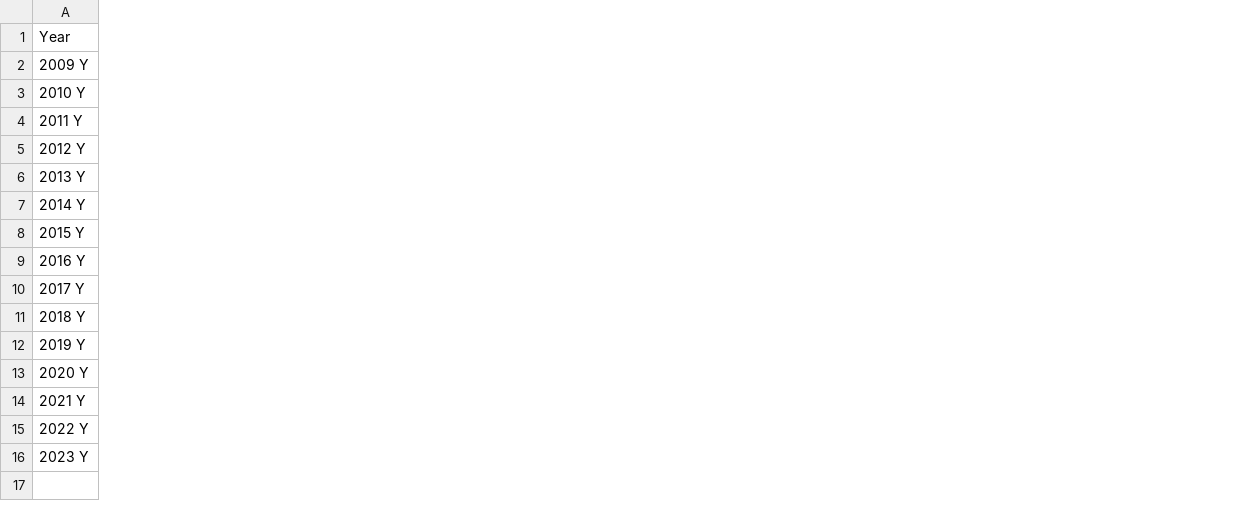
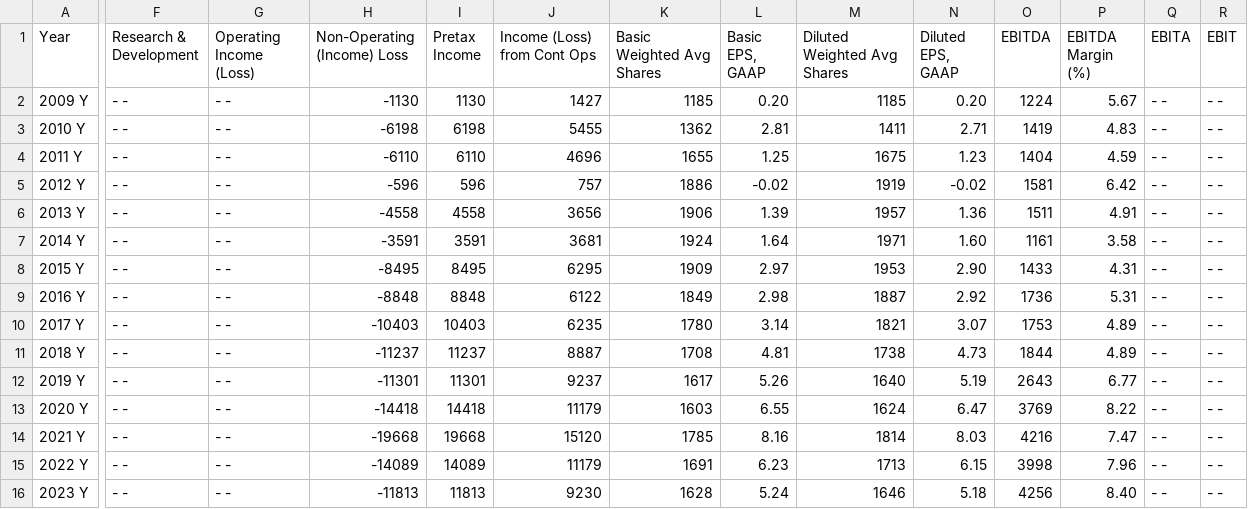
Before and after one commit to JoaoDelVecchio/PO-233-Aprendizado-de-Maquina, a CSV file: Coleta de dados/df.csv, drawn as a sheet; only a part is shown, gaps mark what is left out; the diff covers the shown part only; the diff names each change by its address in the sheet, - before the commit and + after, or states it on an @@ line.

```diff
--- a/Coleta de dados/df.csv
+++ b/Coleta de dados/df.csv
+column F (Research & Development), rows 2-16: all - -
+column G (Operating Income (Loss)), rows 2-16: all - -
+column H (Non-Operating (Income) Loss), rows 2-16: -1130 | -6198 | -6110 | -596 | -4558 | -3591 | -8495 | -8848 | -10403 | -11237 | -11301 | -14418 | -19668 | -14089 | -11813
+column I (Pretax Income), rows 2-16: 1130 | 6198 | 6110 | 596 | 4558 | 3591 | 8495 | 8848 | 10403 | 11237 | 11301 | 14418 | 19668 | 14089 | 11813
+column J (Income (Loss) from Cont Ops), rows 2-16: 1427 | 5455 | 4696 | 757 | 3656 | 3681 | 6295 | 6122 | 6235 | 8887 | 9237 | 11179 | 15120 | 11179 | 9230
+column K (Basic Weighted Avg Shares), rows 2-16: 1185 | 1362 | 1655 | 1886 | 1906 | 1924 | 1909 | 1849 | 1780 | 1708 | 1617 | 1603 | 1785 | 1691 | 1628
+column L (Basic EPS, GAAP), rows 2-16: 0.20 | 2.81 | 1.25 | -0.02 | 1.39 | 1.64 | 2.97 | 2.98 | 3.14 | 4.81 | 5.26 | 6.55 | 8.16 | 6.23 | 5.24
+column M (Diluted Weighted Avg Shares), rows 2-16: 1185 | 1411 | 1675 | 1919 | 1957 | 1971 | 1953 | 1887 | 1821 | 1738 | 1640 | 1624 | 1814 | 1713 | 1646
+column N (Diluted EPS, GAAP), rows 2-16: 0.20 | 2.71 | 1.23 | -0.02 | 1.36 | 1.60 | 2.90 | 2.92 | 3.07 | 4.73 | 5.19 | 6.47 | 8.03 | 6.15 | 5.18
+column O (EBITDA), rows 2-16: 1224 | 1419 | 1404 | 1581 | 1511 | 1161 | 1433 | 1736 | 1753 | 1844 | 2643 | 3769 | 4216 | 3998 | 4256
+column P (EBITDA Margin (%)), rows 2-16: 5.67 | 4.83 | 4.59 | 6.42 | 4.91 | 3.58 | 4.31 | 5.31 | 4.89 | 4.89 | 6.77 | 8.22 | 7.47 | 7.96 | 8.40
+column Q (EBITA), rows 2-16: all - -
+column R (EBIT), rows 2-16: all - -
```
Also changed, not shown: 6 added columns elsewhere in this file, 18 other files.
